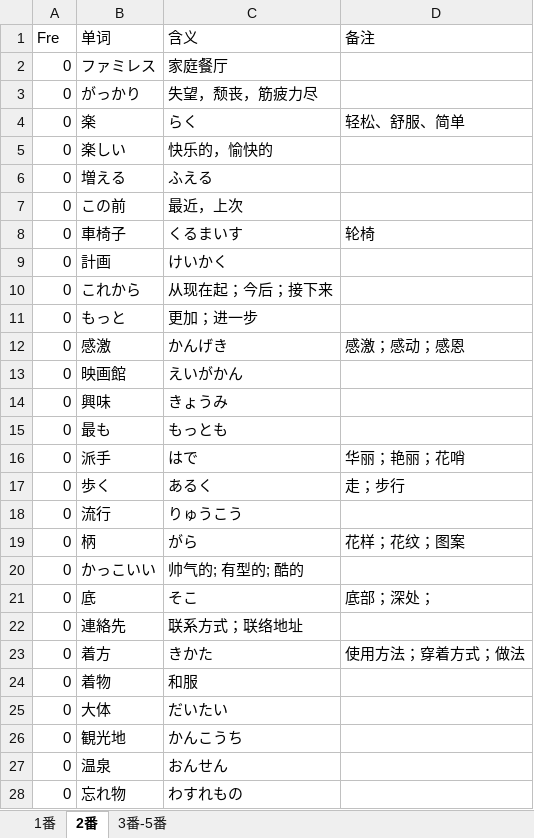
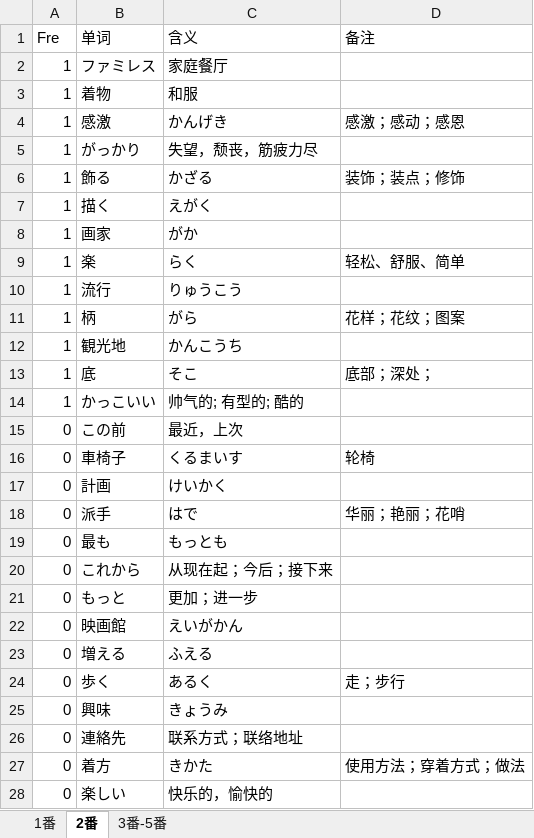
Before and after one commit to njxuxiao/2025_12, an Excel workbook: LISTEN/Script/23_12_n3/23_12.xlsx, sheet 2番, drawn as a sheet; only a part is shown; the shorter side is filled out with more unchanged rows; values as stored, in another font and other column widths than the file's, no cell formats; removed rows and columns are numbered as before the commit, all else as after; the diff covers the shown part only; the diff names each change by its address in the sheet, - before the commit and + after, or states it on an @@ line.

```diff
--- a/LISTEN/Script/23_12_n3/23_12.xlsx (sheet 2番)
+++ b/LISTEN/Script/23_12_n3/23_12.xlsx (sheet 2番)
-A2 (Fre): 0
+A2 (Fre): 1
+row 3: 1 | 着物 | 和服
+row 4: 1 | 感激 | かんげき | 感激；感动；感恩
-A5 (Fre): 0
+A5 (Fre): 1
+row 6: 1 | 飾る | かざる | 装饰；装点；修饰
+row 7: 1 | 描く | えがく
+row 8: 1 | 画家 | がか
-A9 (Fre): 0
+A9 (Fre): 1
+row 10: 1 | 流行 | りゅうこう
+row 11: 1 | 柄 | がら | 花样；花纹；图案
+row 12: 1 | 観光地 | かんこうち
+row 13: 1 | 底 | そこ | 底部；深处；
+row 14: 1 | かっこいい | 帅气的; 有型的; 酷的
@@ row 16 moved to row 18: 0 @@
@@ row 15 moved to row 19: 0 @@
-row 12: 0 | 感激 | かんげき | 感激；感动；感恩
@@ row 6 moved to row 23: 0 @@
@@ row 17 moved to row 24: 0 @@
-row 18: 0 | 流行 | りゅうこう
-row 19: 0 | 柄 | がら | 花样；花纹；图案
-row 20: 0 | かっこいい | 帅气的; 有型的; 酷的
-row 21: 0 | 底 | そこ | 底部；深处；
-row 24: 0 | 着物 | 和服
@@ row 25 moved to row 43: 0 @@
-row 26: 0 | 観光地 | かんこうち
@@ row 5 moved to row 28: 0 @@
```
Also changed, not shown: 3 removed rows and 2 moved rows elsewhere in this sheet, sheet 3番-5番, sheet 1番, cell formats, 2 other files.
